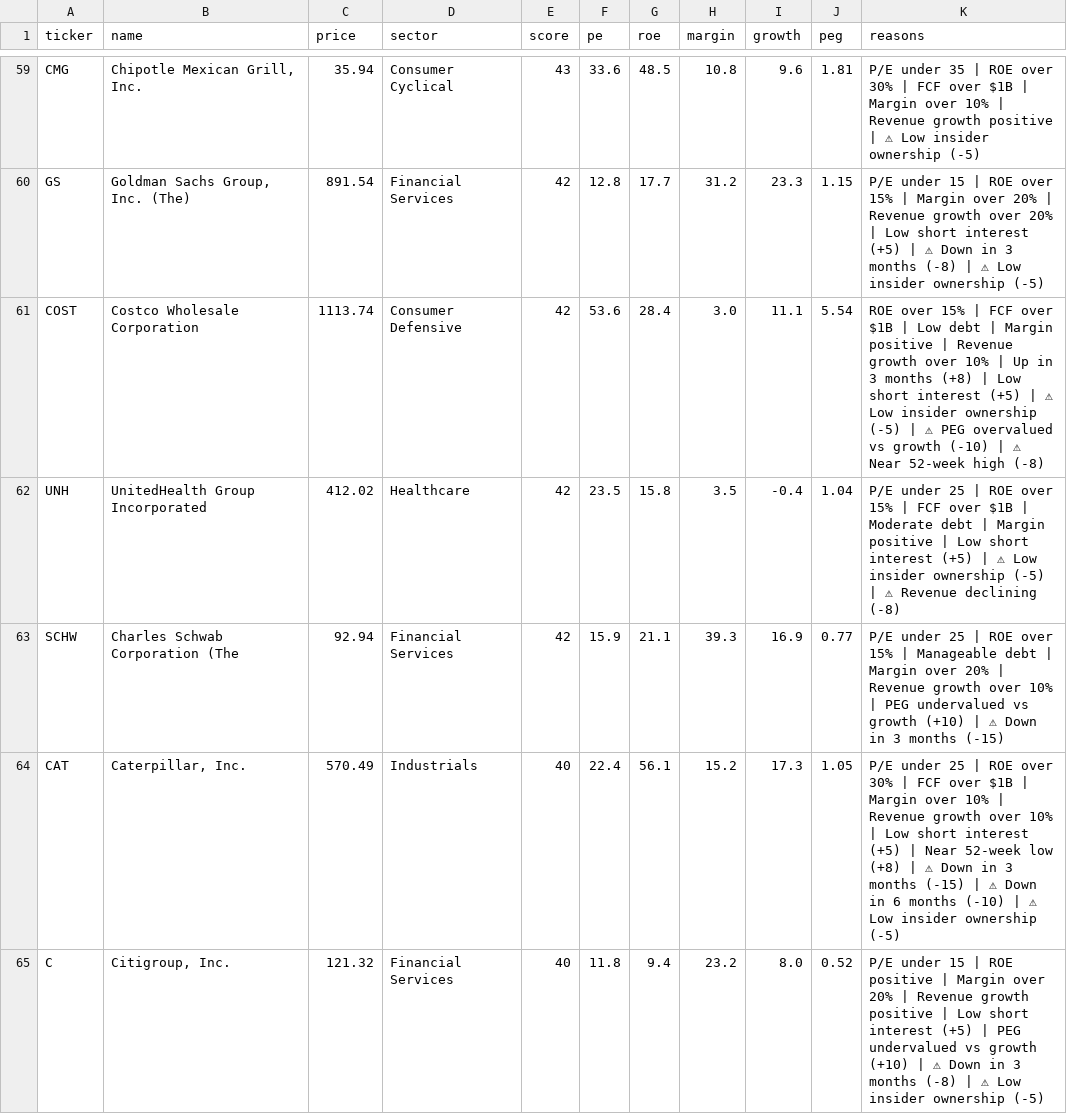
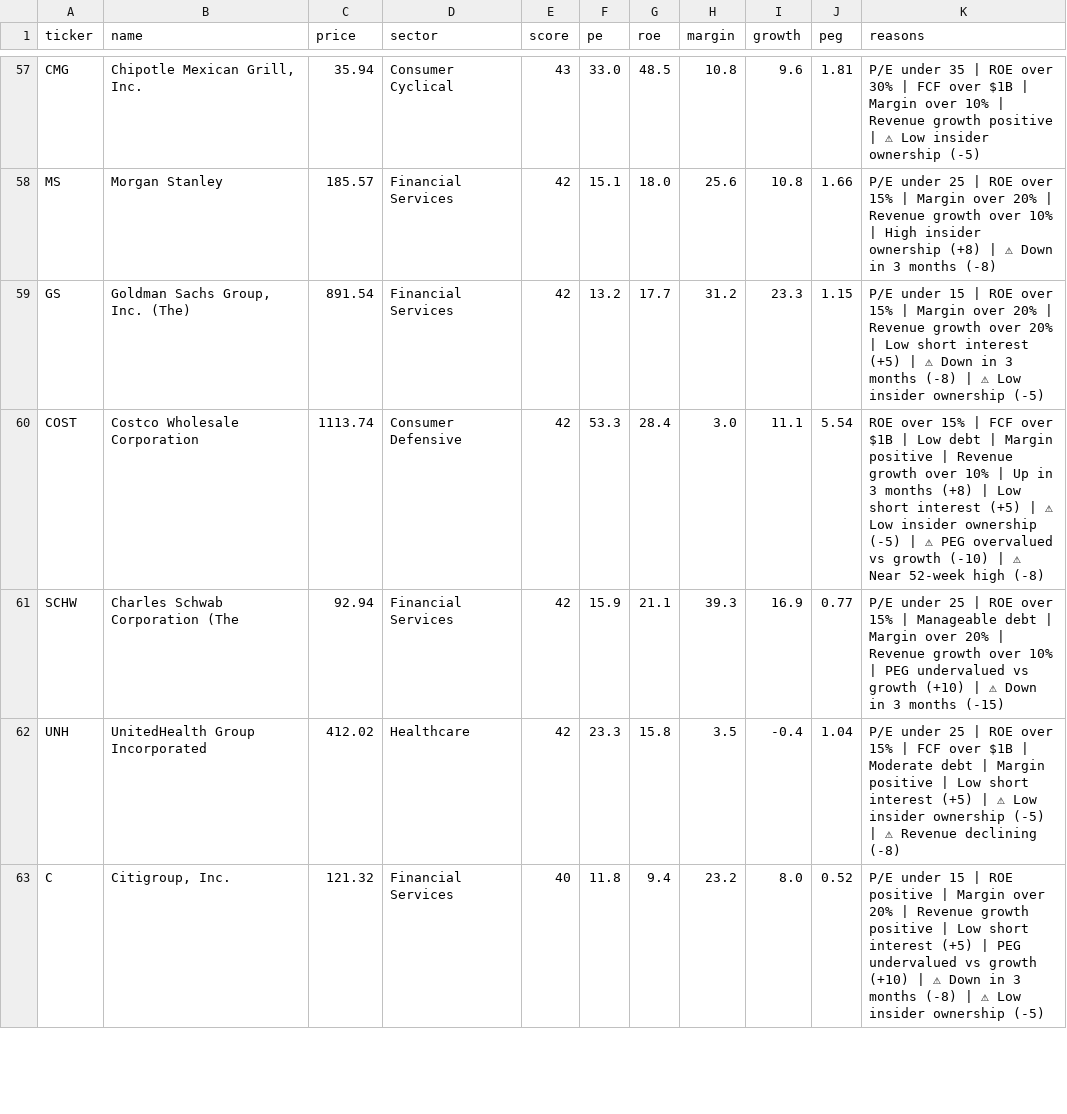
Before and after one commit to leafy-joyce-t/stock-tracker, a CSV file: data/screener.csv, drawn as a sheet; only a part is shown, gaps mark what is left out; removed rows and columns are numbered as before the commit, all else as after; the diff covers the shown part only; the diff names each change by its address in the sheet, - before the commit and + after, or states it on an @@ line.

```diff
--- a/data/screener.csv
+++ b/data/screener.csv
-F57 (pe): 33.6
+F57 (pe): 33.0
+row 58: MS | Morgan Stanley | 185.57 | Financial Services | 42 | 15.1 | 18.0 | 25.6 | 10.8 | 1.66 | P/E under 25 | ROE over 15% | Margin over 20% | Revenue growth over 10% | High insider ownership (+8) | ⚠ Down in 3 months (-8)
-F59 (pe): 12.8
+F59 (pe): 13.2
-F60 (pe): 53.6
+F60 (pe): 53.3
-row 62: UNH | UnitedHealth Group Incorporated | 412.02 | Healthcare | 42 | 23.5 | 15.8 | 3.5 | -0.4 | 1.04 | P/E under 25 | ROE over 15% | FCF over $1B | Moderate debt | Margin positive | Low short interest (+5) | ⚠ Low insider ownership (-5) | ⚠ Revenue declining (-8)
-row 64: CAT | Caterpillar, Inc. | 570.49 | Industrials | 40 | 22.4 | 56.1 | 15.2 | 17.3 | 1.05 | P/E under 25 | ROE over 30% | FCF over $1B | Margin over 10% | Revenue growth over 10% | Low short interest (+5) | Near 52-week low (+8) | ⚠ Down in 3 months (-15) | ⚠ Down in 6 months (-10) | ⚠ Low insider ownership (-5)
+row 62: UNH | UnitedHealth Group Incorporated | 412.02 | Healthcare | 42 | 23.3 | 15.8 | 3.5 | -0.4 | 1.04 | P/E under 25 | ROE over 15% | FCF over $1B | Moderate debt | Margin positive | Low short interest (+5) | ⚠ Low insider ownership (-5) | ⚠ Revenue declining (-8)
```
Also changed, not shown: 3 added rows, 3 removed rows and 53 edited cells elsewhere in this file, data/calculated_ratios.csv, data/comparison.csv, 1 other file.
